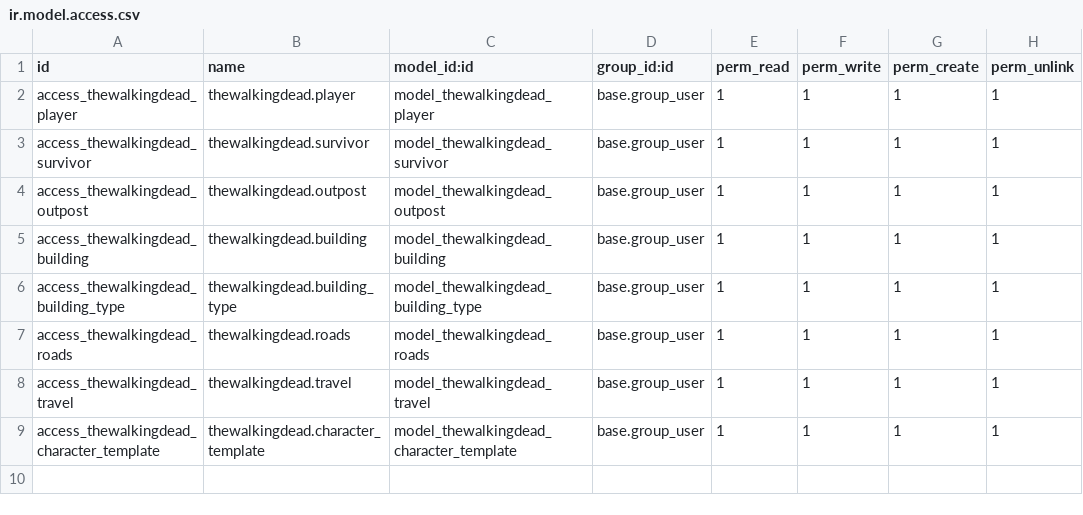
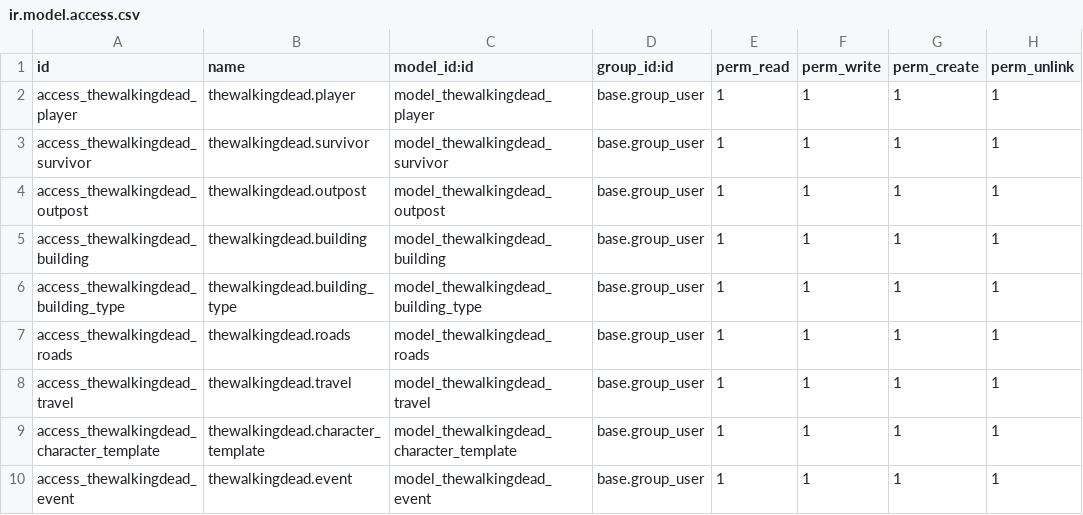
Before and after one commit to DanielPJackson/odoo2021_22, a CSV file: thewalkingdead/security/ir.model.access.csv, drawn as a sheet.

```diff
--- a/thewalkingdead/security/ir.model.access.csv
+++ b/thewalkingdead/security/ir.model.access.csv
@@ -9 +9,2 @@ access_thewalkingdead_travel,thewalkingdead.travel,model_thewalkingdead_travel,b
 access_thewalkingdead_character_template,thewalkingdead.character_template,model_thewalkingdead_character_template,base.group_user,1,1,1,1
+access_thewalkingdead_event,thewalkingdead.event,model_thewalkingdead_event,base.group_user,1,1,1,1
```
Also changed, not shown: 5 other files.
